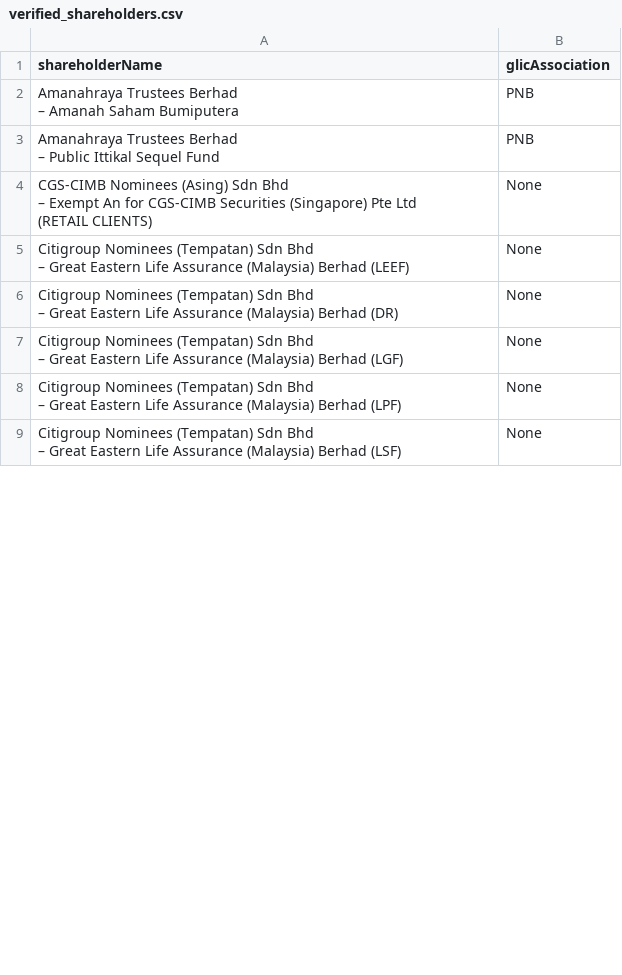
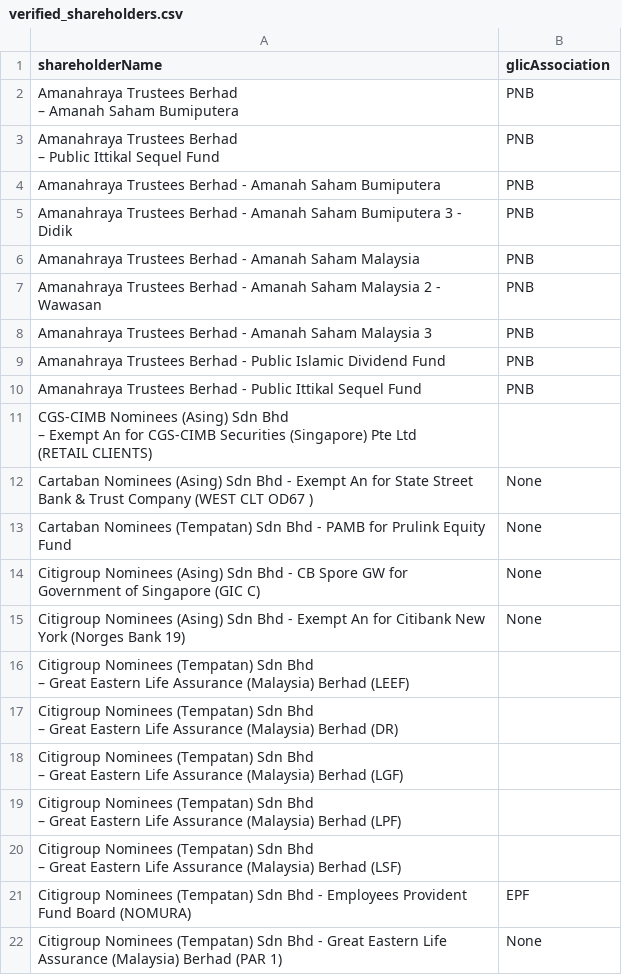
Before and after one commit to David-Chew-HL/YK-Co-Finder, a CSV file: verified_shareholders.csv, drawn as a sheet; only a part is shown; the diff covers the shown part only.

Commit message:
Update verified shareholders list

```diff
--- a/verified_shareholders.csv
+++ b/verified_shareholders.csv
@@ -5,14 +5,27 @@ shareholderName,glicAssociation
 – Public Ittikal Sequel Fund",PNB
-"CGS-CIMB Nominees (Asing) Sdn Bhd
-– Exempt An for CGS-CIMB Securities (Singapore) Pte Ltd
-(RETAIL CLIENTS)",None
-"Citigroup Nominees (Tempatan) Sdn Bhd
-– Great Eastern Life Assurance (Malaysia) Berhad (LEEF)",None
-"Citigroup Nominees (Tempatan) Sdn Bhd
-– Great Eastern Life Assurance (Malaysia) Berhad (DR)",None
-"Citigroup Nominees (Tempatan) Sdn Bhd
-– Great Eastern Life Assurance (Malaysia) Berhad (LGF)",None
-"Citigroup Nominees (Tempatan) Sdn Bhd
-– Great Eastern Life Assurance (Malaysia) Berhad (LPF)",None
-"Citigroup Nominees (Tempatan) Sdn Bhd
-– Great Eastern Life Assurance (Malaysia) Berhad (LSF)",None
+Amanahraya Trustees Berhad - Amanah Saham Bumiputera,PNB
+Amanahraya Trustees Berhad - Amanah Saham Bumiputera 3 - Didik,PNB
+Amanahraya Trustees Berhad - Amanah Saham Malaysia,PNB
+Amanahraya Trustees Berhad - Amanah Saham Malaysia 2 - Wawasan,PNB
+Amanahraya Trustees Berhad - Amanah Saham Malaysia 3,PNB
+Amanahraya Trustees Berhad - Public Islamic Dividend Fund,PNB
+Amanahraya Trustees Berhad - Public Ittikal Sequel Fund,PNB
+"CGS-CIMB Nominees (Asing) Sdn Bhd
+– Exempt An for CGS-CIMB Securities (Singapore) Pte Ltd
+(RETAIL CLIENTS)",
+Cartaban Nominees (Asing) Sdn Bhd - Exempt An for State Street Bank & Trust Company (WEST CLT OD67 ),None
+Cartaban Nominees (Tempatan) Sdn Bhd - PAMB for Prulink Equity Fund,None
+Citigroup Nominees (Asing) Sdn Bhd - CB Spore GW for Government of Singapore (GIC C),None
+Citigroup Nominees (Asing) Sdn Bhd - Exempt An for Citibank New York (Norges Bank 19),None
+"Citigroup Nominees (Tempatan) Sdn Bhd
+– Great Eastern Life Assurance (Malaysia) Berhad (LEEF)",
+"Citigroup Nominees (Tempatan) Sdn Bhd
+– Great Eastern Life Assurance (Malaysia) Berhad (DR)",
+"Citigroup Nominees (Tempatan) Sdn Bhd
+– Great Eastern Life Assurance (Malaysia) Berhad (LGF)",
+"Citigroup Nominees (Tempatan) Sdn Bhd
+– Great Eastern Life Assurance (Malaysia) Berhad (LPF)",
+"Citigroup Nominees (Tempatan) Sdn Bhd
+– Great Eastern Life Assurance (Malaysia) Berhad (LSF)",
+Citigroup Nominees (Tempatan) Sdn Bhd - Employees Provident Fund Board (NOMURA),EPF
+Citigroup Nominees (Tempatan) Sdn Bhd - Great Eastern Life Assurance (Malaysia) Berhad (PAR 1),None
```
Also changed, not shown: 15 added rows and 22 edited cells elsewhere in this file.
